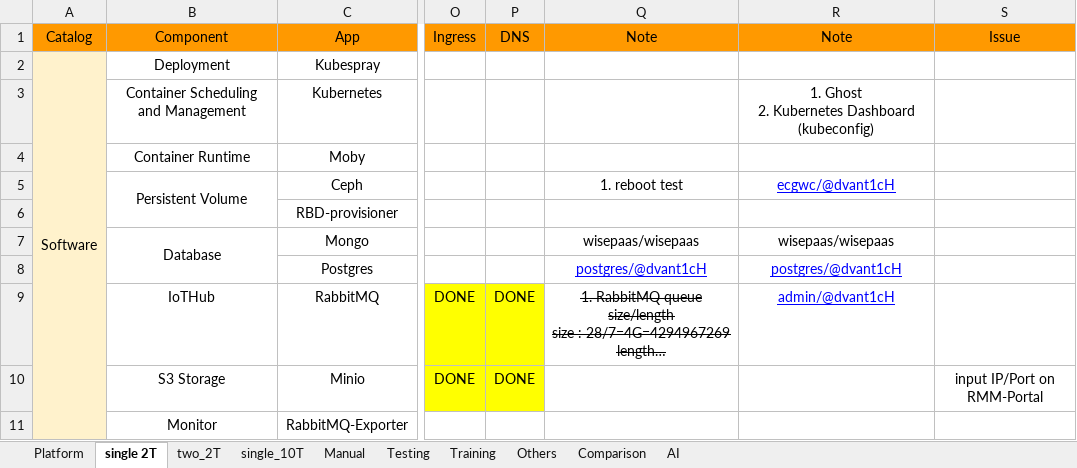
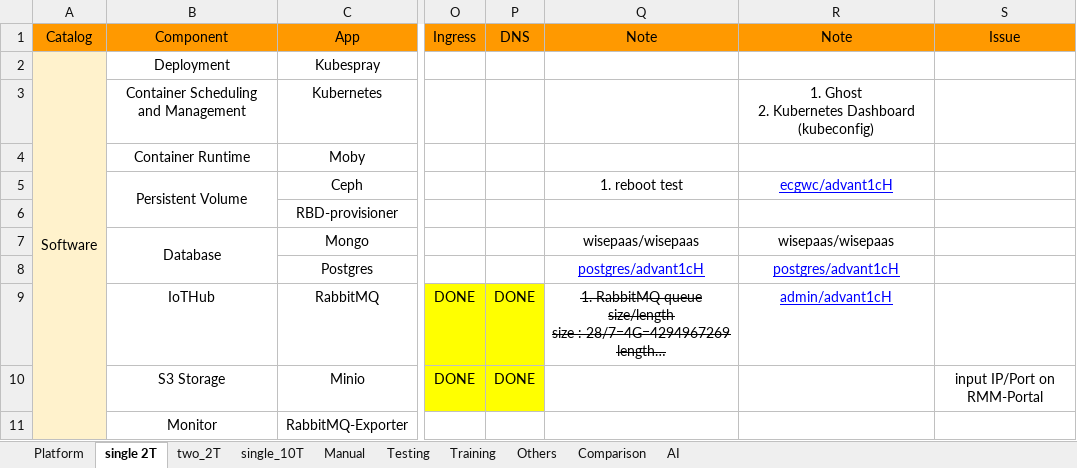
Before and after one commit to TsubasaEX/Tracks, an Excel workbook: spec/ark3530_specs.xlsx, sheet single 2T, drawn as a sheet; only a part is shown, gaps mark what is left out; long unchanged cells end in …; values as stored, in another font and other column widths than the file's, no borders; the diff names each change by its address in the sheet, - before the commit and + after, or states it on an @@ line.

```diff
--- a/spec/ark3530_specs.xlsx (sheet single 2T)
+++ b/spec/ark3530_specs.xlsx (sheet single 2T)
-R5 (Note): ecgwc/@dvant1cH
+R5 (Note): ecgwc/advant1cH
-Q8 (Note): postgres/@dvant1cH
+Q8 (Note): postgres/advant1cH
-R8 (Note): postgres/@dvant1cH
+R8 (Note): postgres/advant1cH
-R9 (Note): admin/@dvant1cH
+R9 (Note): admin/advant1cH
```
Also changed, not shown: sheet single_10T, sheet two_2T.
